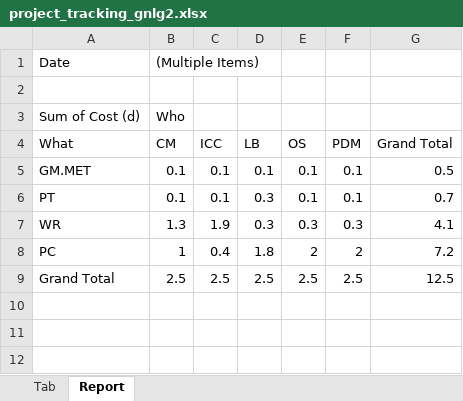
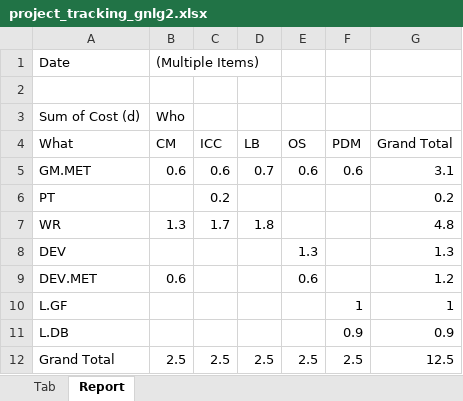
Before and after one commit to Master1-MIAGE-UCA/GNLG2, an Excel workbook: project_management/project_tracking_gnlg2.xlsx, sheet Report, drawn as a sheet; values as stored, in another font and other column widths than the file's, no borders; removed rows and columns are numbered as before the commit, all else as after; the diff names each change by its address in the sheet, - before the commit and + after, or states it on an @@ line.

```diff
--- a/project_management/project_tracking_gnlg2.xlsx (sheet Report)
+++ b/project_management/project_tracking_gnlg2.xlsx (sheet Report)
-B5 (CM): 0.1
+B5 (CM): 0.6
-C5 (ICC): 0.1
+C5 (ICC): 0.6
-D5 (LB): 0.1
+D5 (LB): 0.7
-E5 (OS): 0.1
+E5 (OS): 0.6
-F5 (PDM): 0.1
+F5 (PDM): 0.6
-G5 (Grand Total): 0.5
+G5 (Grand Total): 3.1
-B6 (CM): 0.1
+B6 (CM): (empty)
-C6 (ICC): 0.1
+C6 (ICC): 0.2
-D6 (LB): 0.3
+D6 (LB): (empty)
-E6 (OS): 0.1
+E6 (OS): (empty)
-F6 (PDM): 0.1
+F6 (PDM): (empty)
-G6 (Grand Total): 0.7
+G6 (Grand Total): 0.2
-C7 (ICC): 1.9
+C7 (ICC): 1.7
-D7 (LB): 0.3
+D7 (LB): 1.8
-E7 (OS): 0.3
+E7 (OS): (empty)
-F7 (PDM): 0.3
+F7 (PDM): (empty)
-G7 (Grand Total): 4.1
+G7 (Grand Total): 4.8
-row 8: PC | 1 | 0.4 | 1.8 | 2 | 2 | 7.2
+row 8: DEV |  |  |  | 1.3 |  | 1.3
+row 9: DEV.MET | 0.6 |  |  | 0.6 |  | 1.2
+row 10: L.GF |  |  |  |  | 1 | 1
+row 11: L.DB |  |  |  |  | 0.9 | 0.9
```
Also changed, not shown: sheet Tab, 1 other file.
